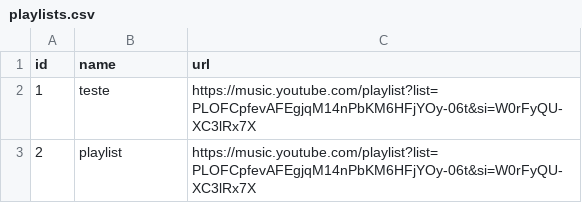
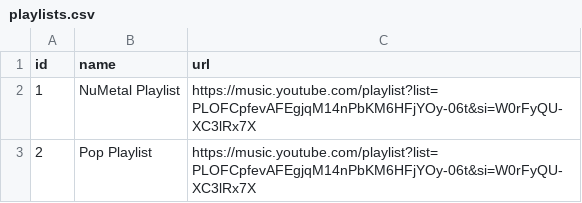
Before and after one commit to RamosRaphael22/Mirinoi-MusicPlayer, a CSV file: playlists.csv, drawn as a sheet.

Commit message:
adding test playlist to playlist.csv

```diff
--- a/playlists.csv
+++ b/playlists.csv
@@ -1,3 +1,3 @@
 id,name,url
-1,teste,https://music.youtube.com/playlist?list=PLOFCpfevAFEgjqM14nPbKM6HFjYOy-06t&si=W0rFyQU-XC3lRx7X
-2,playlist,https://music.youtube.com/playlist?list=PLOFCpfevAFEgjqM14nPbKM6HFjYOy-06t&si=W0rFyQU-XC3lRx7X
+1,NuMetal Playlist,https://music.youtube.com/playlist?list=PLOFCpfevAFEgjqM14nPbKM6HFjYOy-06t&si=W0rFyQU-XC3lRx7X
+2,Pop Playlist,https://music.youtube.com/playlist?list=PLOFCpfevAFEgjqM14nPbKM6HFjYOy-06t&si=W0rFyQU-XC3lRx7X
```
